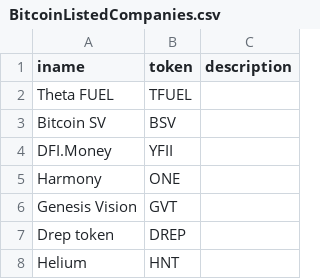
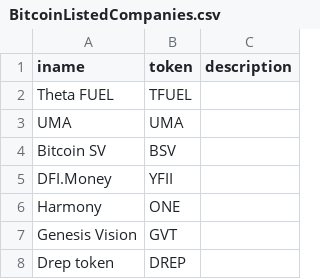
Before and after one commit to nicktaras/json_mocks, a CSV file: BitcoinListedCompanies.csv, drawn as a sheet; only a part is shown; the shorter side is filled out with more unchanged rows; the diff names each change by its address in the sheet, - before the commit and + after, or states it on an @@ line.

Commit message:
Update BitcoinListedCompanies.csv

```diff
--- a/BitcoinListedCompanies.csv
+++ b/BitcoinListedCompanies.csv
+row 3: UMA | UMA
```
